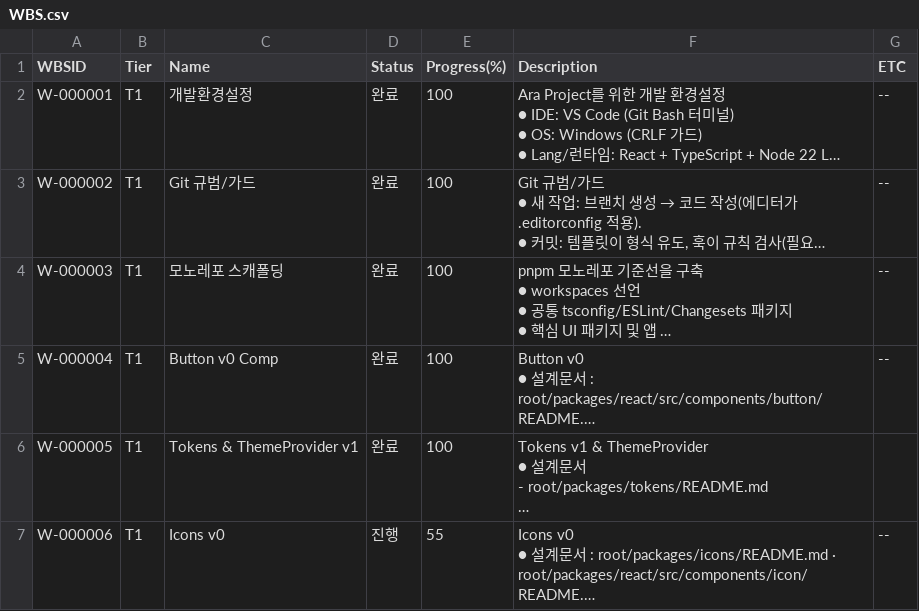
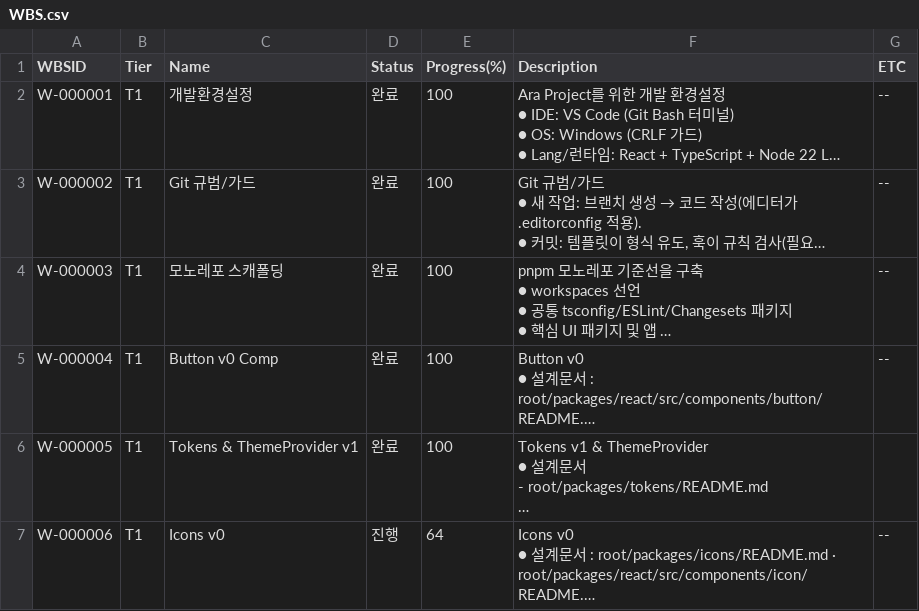
Before and after one commit to CompNh/ara, a CSV file: planning/WBS.csv, drawn as a sheet; long unchanged cells end in …; the diff names each change by its address in the sheet, - before the commit and + after, or states it on an @@ line.

```diff
--- a/planning/WBS.csv
+++ b/planning/WBS.csv
-E7 (Progress(%)): 55
+E7 (Progress(%)): 64
```
Also changed, not shown: planning/Tasks.csv.
